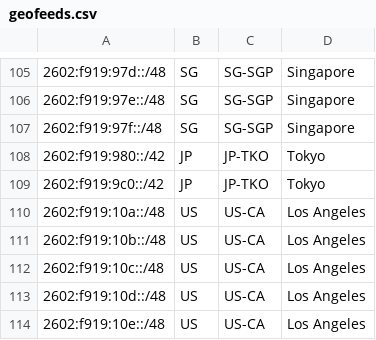
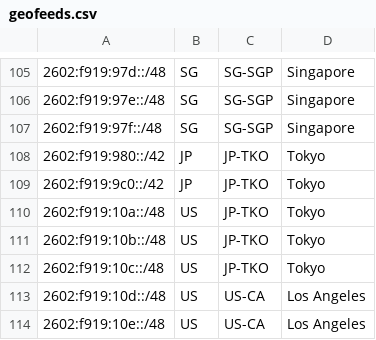
Before and after one commit to JSMSR/JSMSR-NetWork-GeoFeed, a CSV file: geofeeds.csv, drawn as a sheet; only a part is shown, gaps mark what is left out.

Commit message:
Update geofeeds.csv

```diff
--- a/geofeeds.csv
+++ b/geofeeds.csv
@@ -109,5 +109,5 @@
 2602:f919:9c0::/42,JP,JP-TKO,Tokyo
-2602:f919:10a::/48,US,US-CA,Los Angeles
-2602:f919:10b::/48,US,US-CA,Los Angeles
-2602:f919:10c::/48,US,US-CA,Los Angeles
+2602:f919:10a::/48,US,JP-TKO,Tokyo
+2602:f919:10b::/48,US,JP-TKO,Tokyo
+2602:f919:10c::/48,US,JP-TKO,Tokyo
 2602:f919:10d::/48,US,US-CA,Los Angeles
```
